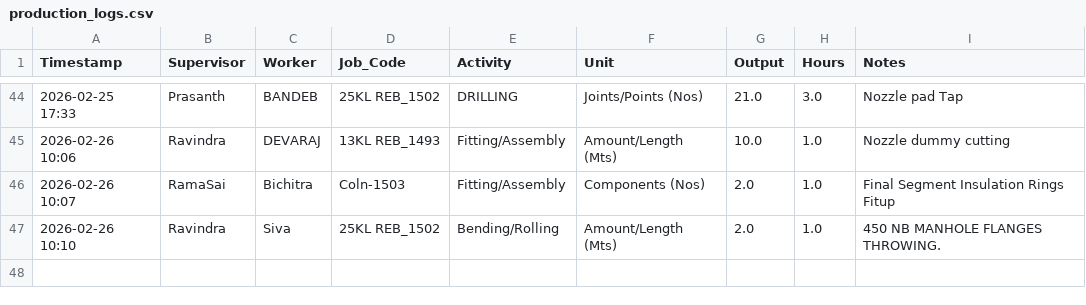
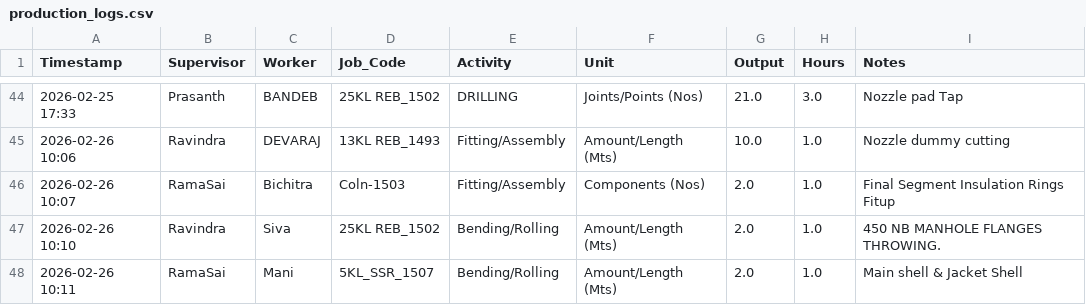
Before and after one commit to Bgenggadmin/shopfloor-monitor, a CSV file: production_logs.csv, drawn as a sheet; only a part is shown, gaps mark what is left out; the diff names each change by its address in the sheet, - before the commit and + after, or states it on an @@ line.

Commit message:
Prod Sync 2026-02-26 10:11:41.689400+05:30

```diff
--- a/production_logs.csv
+++ b/production_logs.csv
+row 48: 2026-02-26 10:11 | RamaSai | Mani | 5KL_SSR_1507 | Bending/Rolling | Amount/Length (Mts) | 2.0 | 1.0 | Main shell & Jacket Shell
```
